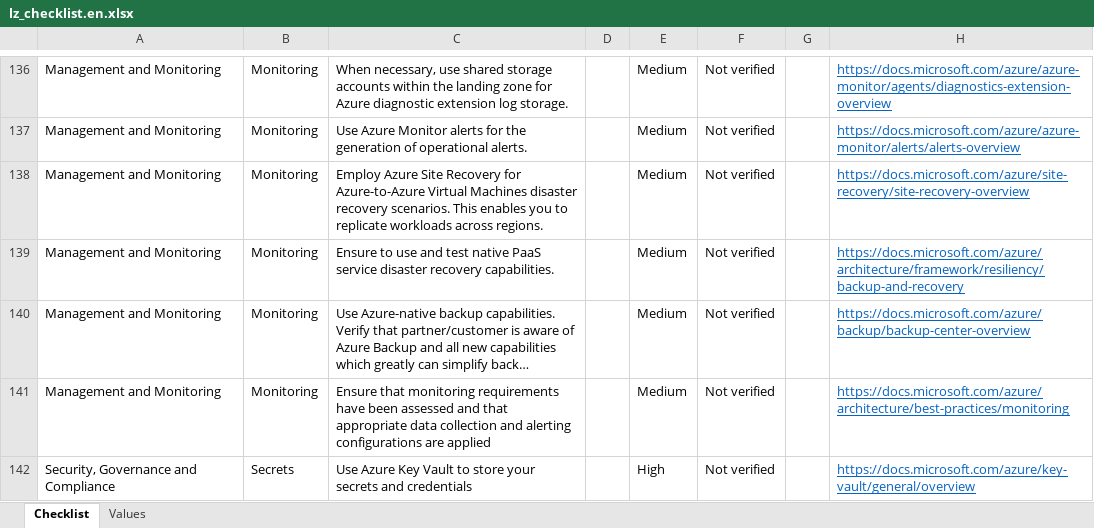
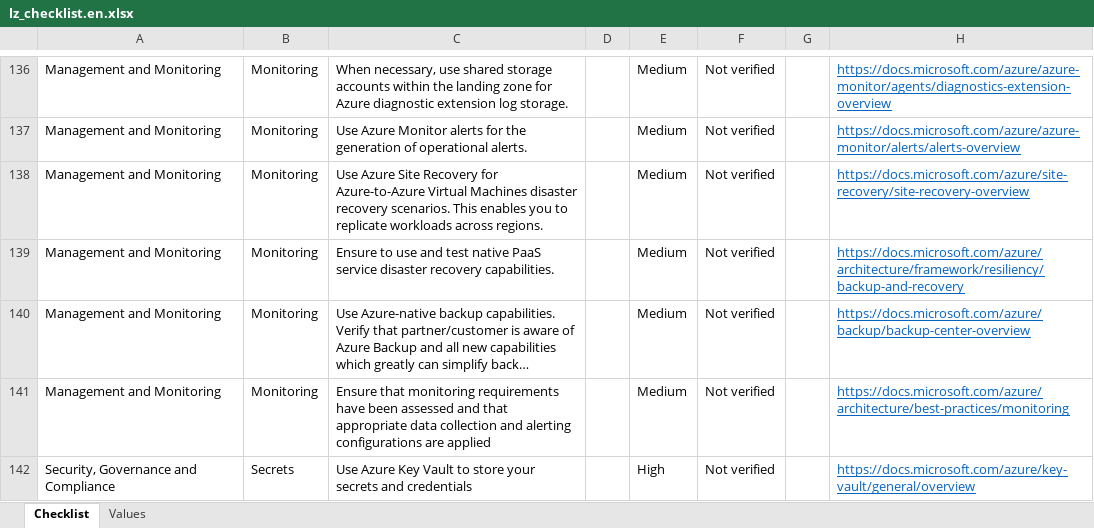
Before and after one commit to Azure/review-checklists, an Excel workbook: spreadsheet/lz_checklist.en.xlsx, sheet Checklist, drawn as a sheet; only a part is shown, gaps mark what is left out; long unchanged cells end in …; values as stored, in another font and other column widths than the file's, no borders; conditional formats not drawn; the diff names each change by its address in the sheet, - before the commit and + after, or states it on an @@ line.

```diff
--- a/spreadsheet/lz_checklist.en.xlsx (sheet Checklist)
+++ b/spreadsheet/lz_checklist.en.xlsx (sheet Checklist)
-C138: Employ Azure Site…
+C138: Use Azure Site…
```
Also changed, not shown: spreadsheet/lz_checklist.es.xlsx, spreadsheet/lz_checklist.ja.xlsx, 6 other files.
